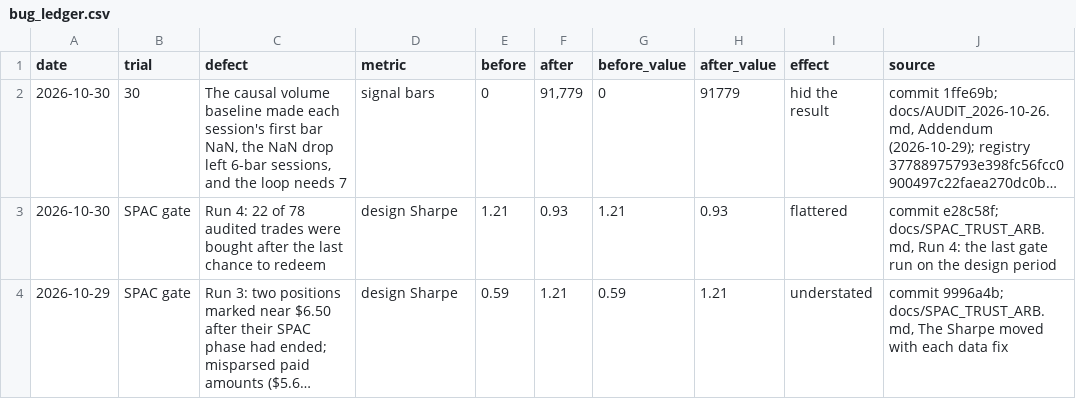
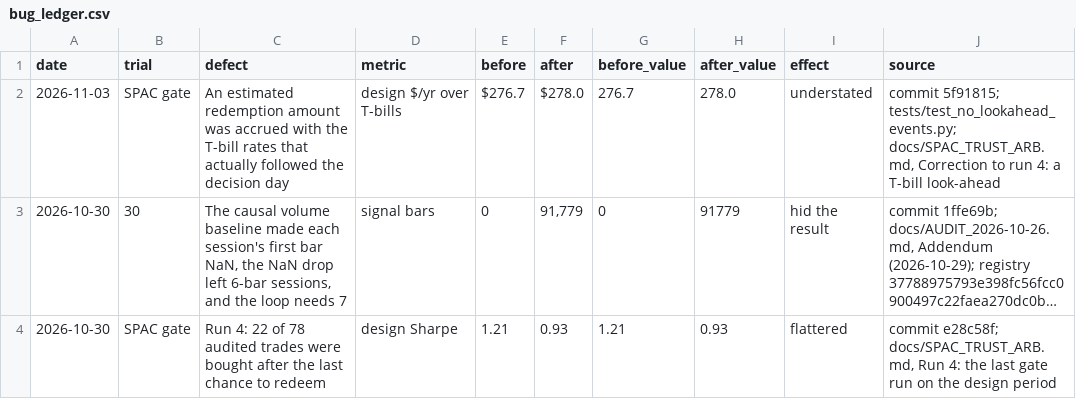
Before and after one commit to mtrinkner/edge-audit, a CSV file: data/bug_ledger.csv, drawn as a sheet; only a part is shown; the shorter side is filled out with more unchanged rows; long unchanged cells end in …; the diff names each change by its address in the sheet, - before the commit and + after, or states it on an @@ line.

```diff
--- a/data/bug_ledger.csv
+++ b/data/bug_ledger.csv
+row 2: 2026-11-03 | SPAC gate | An estimated redemption amount was accrued with the T-bill rates that actually followed the decision day | design $/yr over T-bills | $276.7 | $278.0 | 276.7 | 278.0 | understated | commit 5f91815; tests/test_no_lookahead_events.py; docs/SPAC_TRUST_ARB.md, Correction to run 4: a T-bill look-ahead
```
Also changed, not shown: 4 other files.
